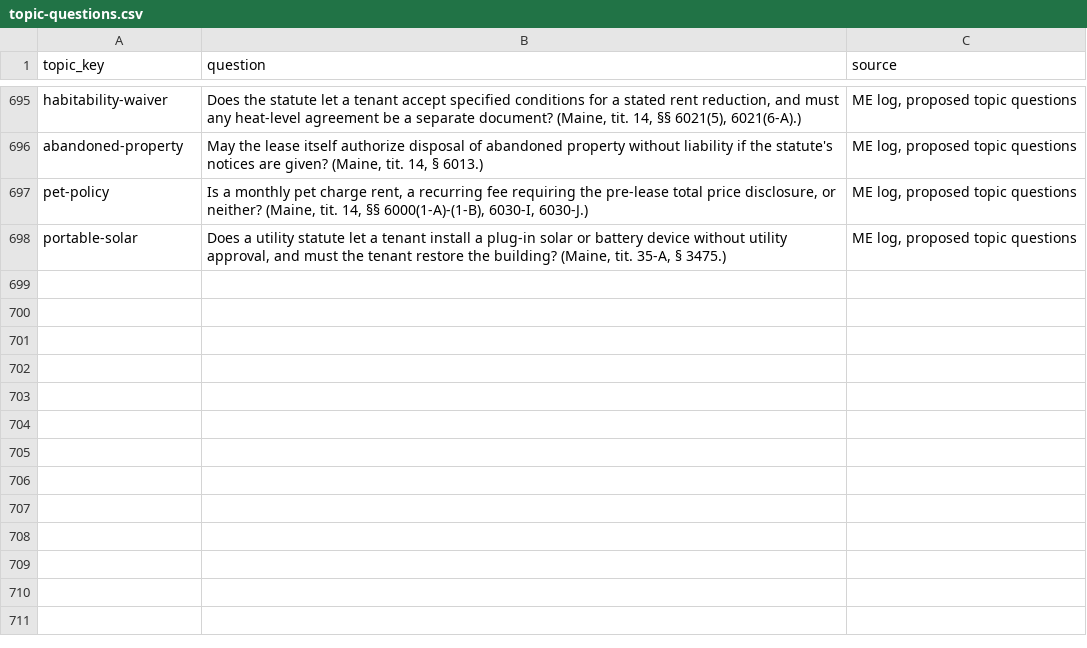
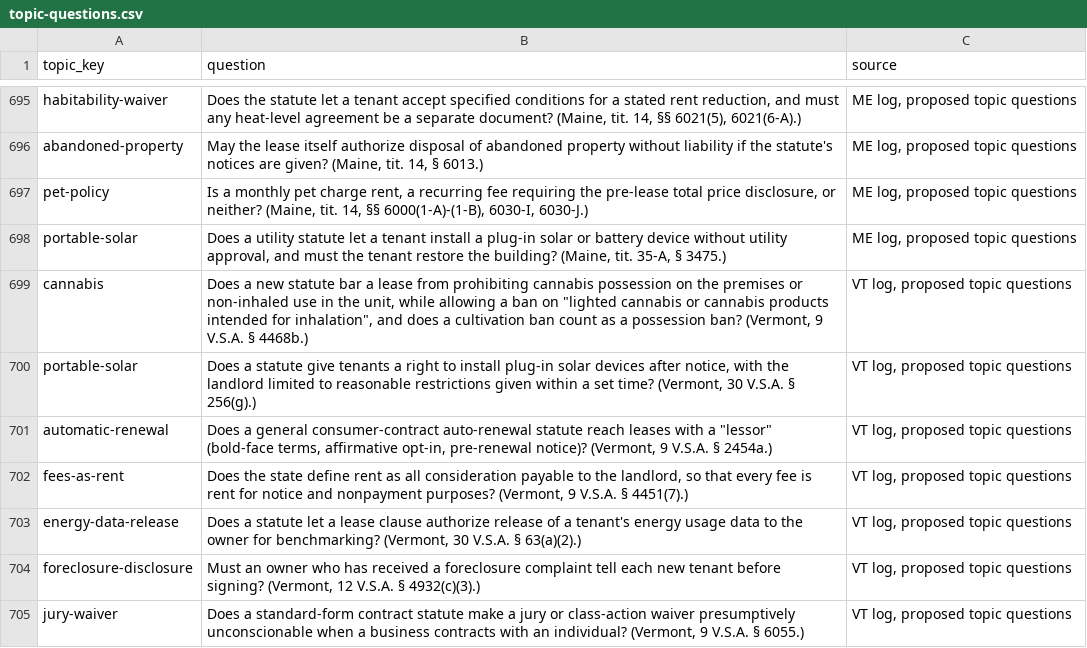
Before and after one commit to tsteinbaugh/property-manager-landlord-app, a CSV file: scripts/clause-library/topic-questions.csv, drawn as a sheet; only a part is shown, gaps mark what is left out; the diff names each change by its address in the sheet, - before the commit and + after, or states it on an @@ line.

```diff
--- a/scripts/clause-library/topic-questions.csv
+++ b/scripts/clause-library/topic-questions.csv
+row 699: cannabis | Does a new statute bar a lease from prohibiting cannabis possession on the premises or non-inhaled use in the unit, while allowing a ban on "lighted cannabis or cannabis products intended for inhalation", and does a cultivation ban count as a possession ban? (Vermont, 9 V.S.A. § 4468b.) | VT log, proposed topic questions
+row 700: portable-solar | Does a statute give tenants a right to install plug-in solar devices after notice, with the landlord limited to reasonable restrictions given within a set time? (Vermont, 30 V.S.A. § 256(g).) | VT log, proposed topic questions
+row 701: automatic-renewal | Does a general consumer-contract auto-renewal statute reach leases with a "lessor" (bold-face terms, affirmative opt-in, pre-renewal notice)? (Vermont, 9 V.S.A. § 2454a.) | VT log, proposed topic questions
+row 702: fees-as-rent | Does the state define rent as all consideration payable to the landlord, so that every fee is rent for notice and nonpayment purposes? (Vermont, 9 V.S.A. § 4451(7).) | VT log, proposed topic questions
+row 703: energy-data-release | Does a statute let a lease clause authorize release of a tenant's energy usage data to the owner for benchmarking? (Vermont, 30 V.S.A. § 63(a)(2).) | VT log, proposed topic questions
+row 704: foreclosure-disclosure | Must an owner who has received a foreclosure complaint tell each new tenant before signing? (Vermont, 12 V.S.A. § 4932(c)(3).) | VT log, proposed topic questions
+row 705: jury-waiver | Does a standard-form contract statute make a jury or class-action waiver presumptively unconscionable when a business contracts with an individual? (Vermont, 9 V.S.A. § 6055.) | VT log, proposed topic questions
```
Also changed, not shown: 13 other files.
